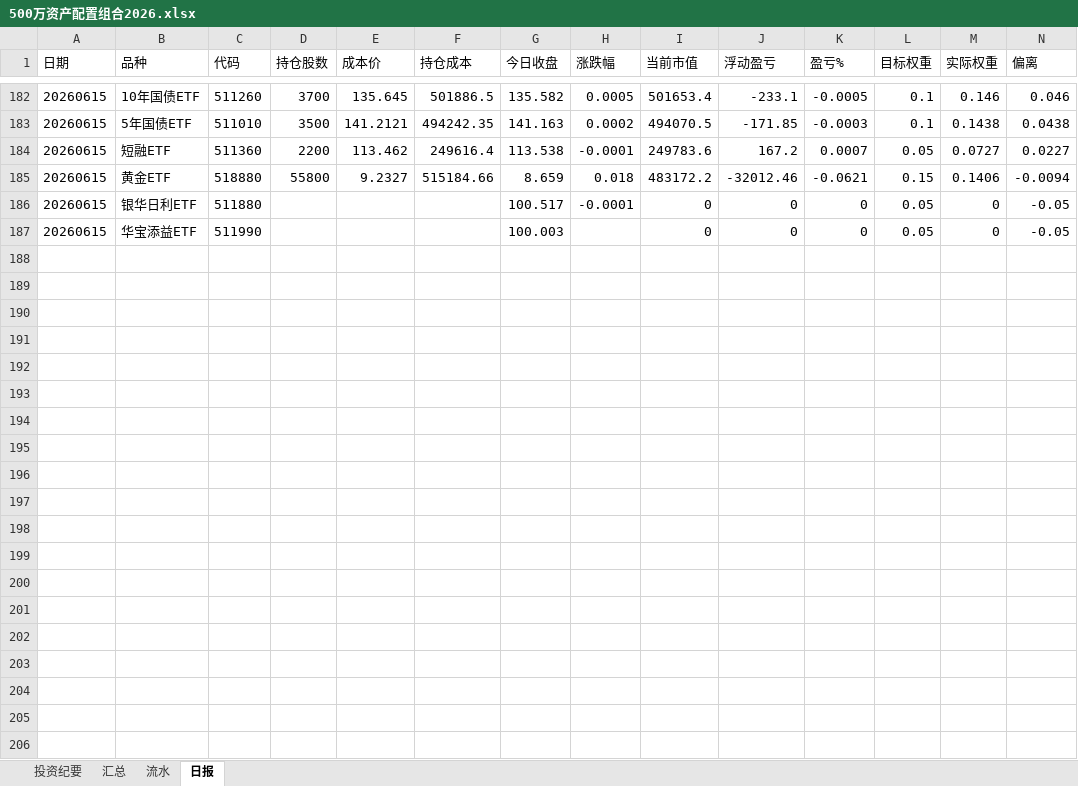
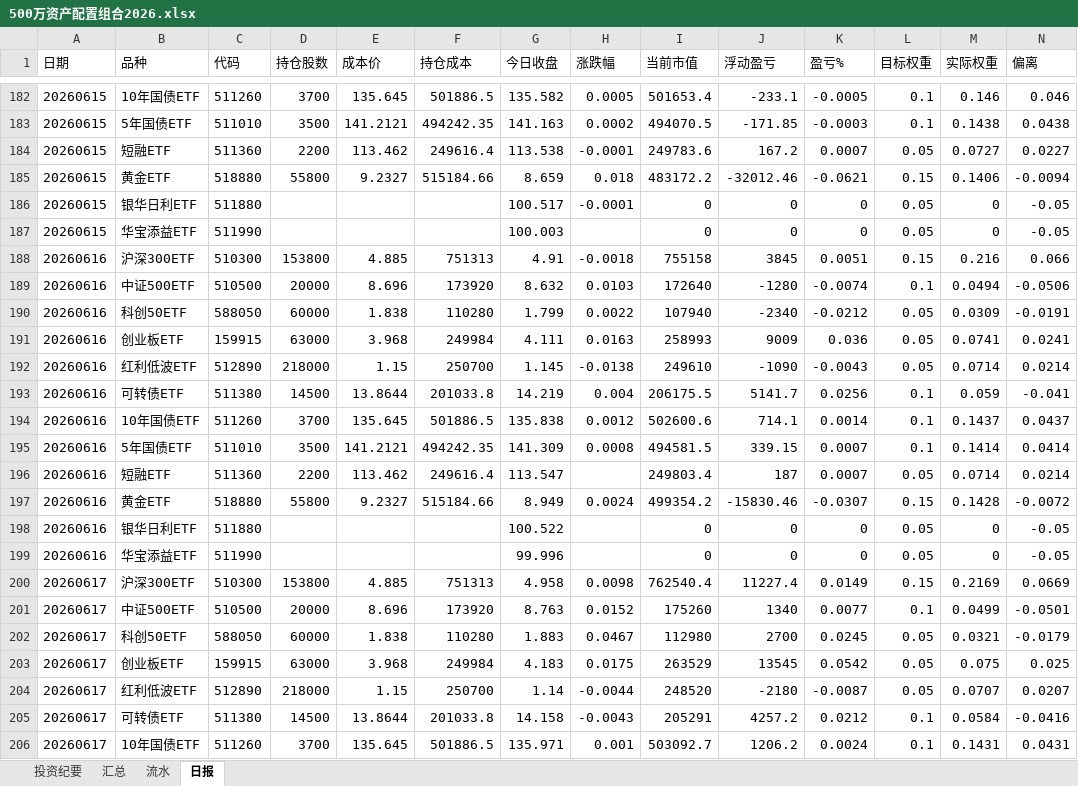
Before and after one commit to wj009-sys/cc-data, an Excel workbook: 500万资产配置组合2026.xlsx, sheet 日报, drawn as a sheet; only a part is shown, gaps mark what is left out; values as stored, in another font and other column widths than the file's, no borders; rows hold the shown columns only; the diff covers the shown part only; the diff names each change by its address in the sheet, - before the commit and + after, or states it on an @@ line.

```diff
--- a/500万资产配置组合2026.xlsx (sheet 日报)
+++ b/500万资产配置组合2026.xlsx (sheet 日报)
+row 188: 20260616 | 沪深300ETF | 510300 | 153800 | 4.885 | 751313 | 4.91 | -0.0018 | 755158 | 3845 | 0.0051 | 0.15 | 0.216 | 0.066
+row 189: 20260616 | 中证500ETF | 510500 | 20000 | 8.696 | 173920 | 8.632 | 0.0103 | 172640 | -1280 | -0.0074 | 0.1 | 0.0494 | -0.0506
+row 190: 20260616 | 科创50ETF | 588050 | 60000 | 1.838 | 110280 | 1.799 | 0.0022 | 107940 | -2340 | -0.0212 | 0.05 | 0.0309 | -0.0191
+row 191: 20260616 | 创业板ETF | 159915 | 63000 | 3.968 | 249984 | 4.111 | 0.0163 | 258993 | 9009 | 0.036 | 0.05 | 0.0741 | 0.0241
+row 192: 20260616 | 红利低波ETF | 512890 | 218000 | 1.15 | 250700 | 1.145 | -0.0138 | 249610 | -1090 | -0.0043 | 0.05 | 0.0714 | 0.0214
+row 193: 20260616 | 可转债ETF | 511380 | 14500 | 13.8644 | 201033.8 | 14.219 | 0.004 | 206175.5 | 5141.7 | 0.0256 | 0.1 | 0.059 | -0.041
+row 194: 20260616 | 10年国债ETF | 511260 | 3700 | 135.645 | 501886.5 | 135.838 | 0.0012 | 502600.6 | 714.1 | 0.0014 | 0.1 | 0.1437 | 0.0437
+row 195: 20260616 | 5年国债ETF | 511010 | 3500 | 141.2121 | 494242.35 | 141.309 | 0.0008 | 494581.5 | 339.15 | 0.0007 | 0.1 | 0.1414 | 0.0414
+row 196: 20260616 | 短融ETF | 511360 | 2200 | 113.462 | 249616.4 | 113.547 |  | 249803.4 | 187 | 0.0007 | 0.05 | 0.0714 | 0.0214
+row 197: 20260616 | 黄金ETF | 518880 | 55800 | 9.2327 | 515184.66 | 8.949 | 0.0024 | 499354.2 | -15830.46 | -0.0307 | 0.15 | 0.1428 | -0.0072
+row 198: 20260616 | 银华日利ETF | 511880 |  |  |  | 100.522 |  | 0 | 0 | 0 | 0.05 | 0 | -0.05
+row 199: 20260616 | 华宝添益ETF | 511990 |  |  |  | 99.996 |  | 0 | 0 | 0 | 0.05 | 0 | -0.05
+row 200: 20260617 | 沪深300ETF | 510300 | 153800 | 4.885 | 751313 | 4.958 | 0.0098 | 762540.4 | 11227.4 | 0.0149 | 0.15 | 0.2169 | 0.0669
+row 201: 20260617 | 中证500ETF | 510500 | 20000 | 8.696 | 173920 | 8.763 | 0.0152 | 175260 | 1340 | 0.0077 | 0.1 | 0.0499 | -0.0501
+row 202: 20260617 | 科创50ETF | 588050 | 60000 | 1.838 | 110280 | 1.883 | 0.0467 | 112980 | 2700 | 0.0245 | 0.05 | 0.0321 | -0.0179
+row 203: 20260617 | 创业板ETF | 159915 | 63000 | 3.968 | 249984 | 4.183 | 0.0175 | 263529 | 13545 | 0.0542 | 0.05 | 0.075 | 0.025
+row 204: 20260617 | 红利低波ETF | 512890 | 218000 | 1.15 | 250700 | 1.14 | -0.0044 | 248520 | -2180 | -0.0087 | 0.05 | 0.0707 | 0.0207
+row 205: 20260617 | 可转债ETF | 511380 | 14500 | 13.8644 | 201033.8 | 14.158 | -0.0043 | 205291 | 4257.2 | 0.0212 | 0.1 | 0.0584 | -0.0416
+row 206: 20260617 | 10年国债ETF | 511260 | 3700 | 135.645 | 501886.5 | 135.971 | 0.001 | 503092.7 | 1206.2 | 0.0024 | 0.1 | 0.1431 | 0.0431
```
Also changed, not shown: 53 added rows elsewhere in this sheet, sheet 汇总, sheet 流水, 3 other files.
